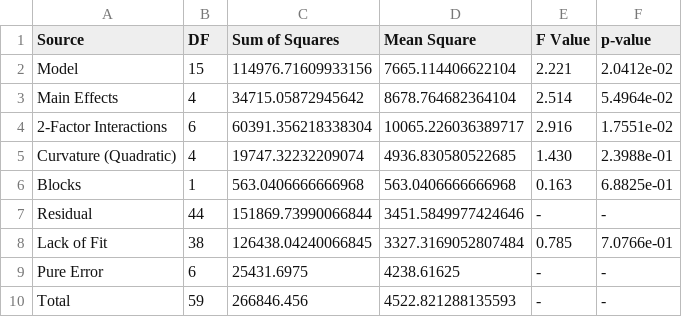
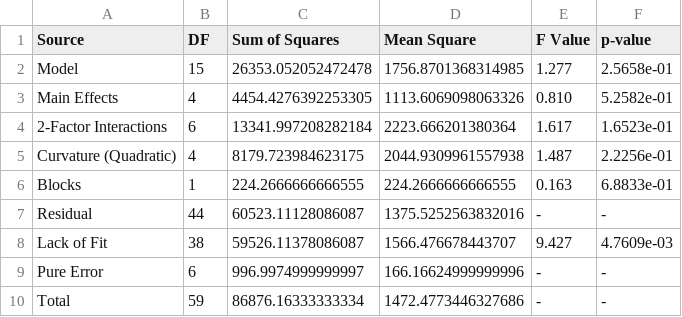
Before and after one commit to ChristosHussein/xgboost-doe-rsm, a CSV file: findings/tables/anova_table_latency_us.csv, drawn as a sheet.

```diff
--- a/findings/tables/anova_table_latency_us.csv
+++ b/findings/tables/anova_table_latency_us.csv
@@ -1,10 +1,10 @@
 Source,DF,Sum of Squares,Mean Square,F Value,p-value
-Model,15,114976.71609933156,7665.114406622104,2.221,2.0412e-02
-  Main Effects,4,34715.05872945642,8678.764682364104,2.514,5.4964e-02
-  2-Factor Interactions,6,60391.356218338304,10065.226036389717,2.916,1.7551e-02
-  Curvature (Quadratic),4,19747.32232209074,4936.830580522685,1.430,2.3988e-01
-  Blocks,1,563.0406666666968,563.0406666666968,0.163,6.8825e-01
-Residual,44,151869.73990066844,3451.5849977424646,-,-
-  Lack of Fit,38,126438.04240066845,3327.3169052807484,0.785,7.0766e-01
-  Pure Error,6,25431.6975,4238.61625,-,-
-Total,59,266846.456,4522.821288135593,-,-
+Model,15,26353.052052472478,1756.8701368314985,1.277,2.5658e-01
+  Main Effects,4,4454.4276392253305,1113.6069098063326,0.810,5.2582e-01
+  2-Factor Interactions,6,13341.997208282184,2223.666201380364,1.617,1.6523e-01
+  Curvature (Quadratic),4,8179.723984623175,2044.9309961557938,1.487,2.2256e-01
+  Blocks,1,224.2666666666555,224.2666666666555,0.163,6.8833e-01
+Residual,44,60523.11128086087,1375.5252563832016,-,-
+  Lack of Fit,38,59526.11378086087,1566.476678443707,9.427,4.7609e-03
+  Pure Error,6,996.9974999999997,166.16624999999996,-,-
+Total,59,86876.16333333334,1472.4773446327686,-,-
```
Also changed, not shown: findings/tables/anova_table_val_loss.csv, findings/tables/anova_vs_shap_agreement.csv, 33 other files.
